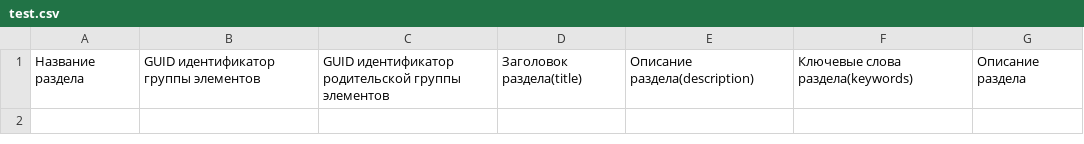
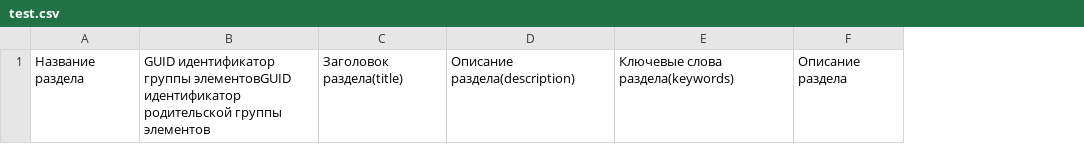
Before and after one commit to zlinuxfan/PersonalSearch, a CSV file: test.csv, drawn as a sheet; only a part is shown; removed rows and columns are numbered as before the commit, all else as after; the diff names each change by its address in the sheet, - before the commit and + after, or states it on an @@ line.

```diff
--- a/test.csv
+++ b/test.csv
-column B, row 1: GUID идентификатор группы элементов
-column C, row 1: GUID идентификатор родительской группы элементов
+column B, row 1: GUID идентификатор группы элементовGUID идентификатор родительской группы элементов
```
Also changed, not shown: 1 other file.
